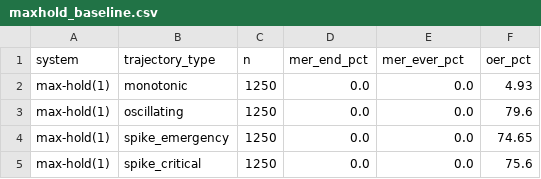
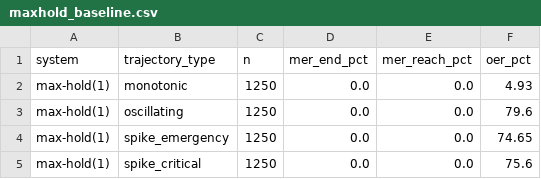
Before and after one commit to ChatchaiTritham/DRAS-5, a CSV file: results/maxhold_baseline.csv, drawn as a sheet; only a part is shown.

```diff
--- a/results/maxhold_baseline.csv
+++ b/results/maxhold_baseline.csv
@@ -1,2 +1,2 @@
-system,trajectory_type,n,mer_end_pct,mer_ever_pct,oer_pct
+system,trajectory_type,n,mer_end_pct,mer_reach_pct,oer_pct
 max-hold(1),monotonic,1250,0.0,0.0,4.93
```
Also changed, not shown: results/mer_by_type.csv, results/sensitivity.csv, 44 other files.
